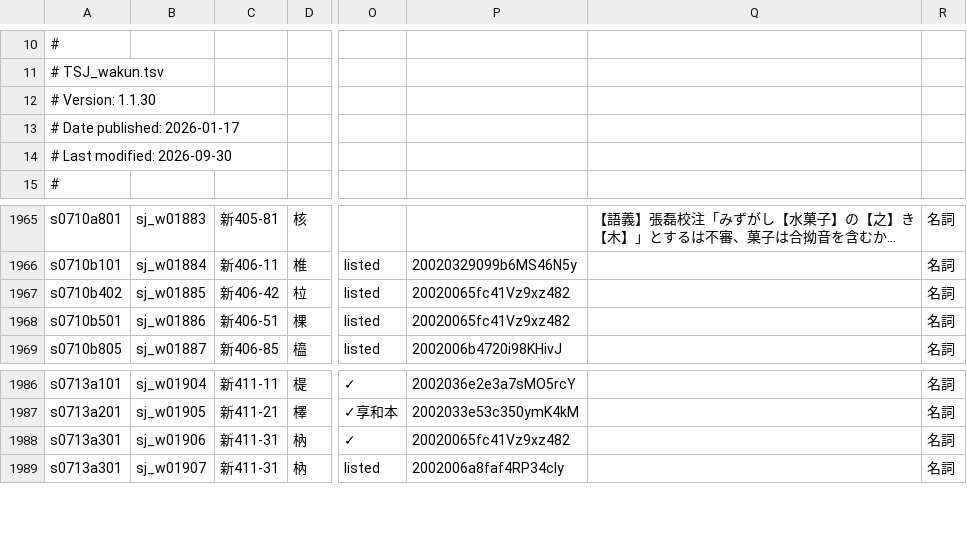
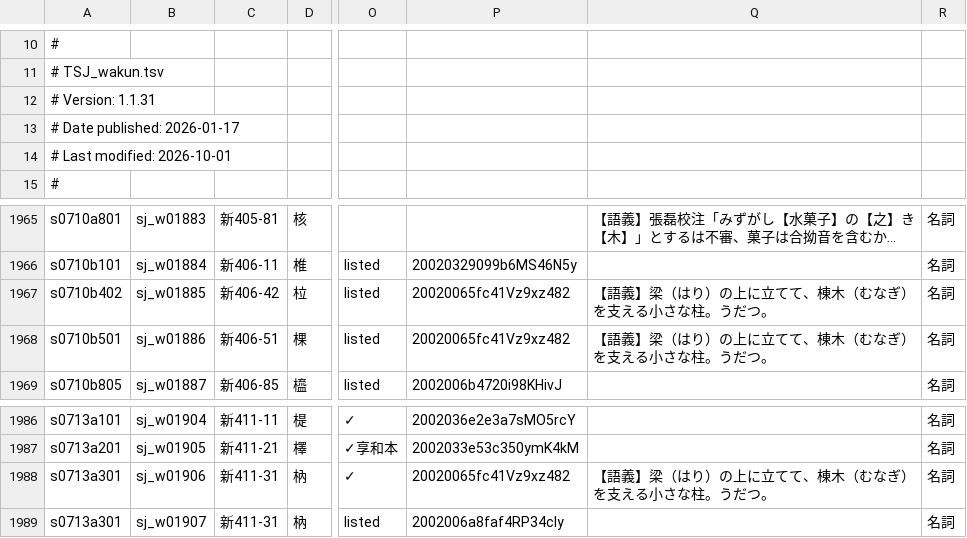
Before and after one commit to shikeda/HDIC, a TSV file: TSJ_wakun.tsv, drawn as a sheet; only a part is shown, gaps mark what is left out; long unchanged cells end in …; the diff names each change by its address in the sheet, - before the commit and + after, or states it on an @@ line.

```diff
--- a/TSJ_wakun.tsv
+++ b/TSJ_wakun.tsv
-A12: # Version: 1.1.30
+A12: # Version: 1.1.31
-A14: # Last modified: 2026-09-30
+A14: # Last modified: 2026-10-01
-Q1967:Q1968: (empty)
+Q1967:Q1968: 【語義】梁（はり）の上に立てて、棟木（むなぎ）を支える小さな柱。うだつ。
-Q1988: (empty)
+Q1988: 【語義】梁（はり）の上に立てて、棟木（むなぎ）を支える小さな柱。うだつ。
```
